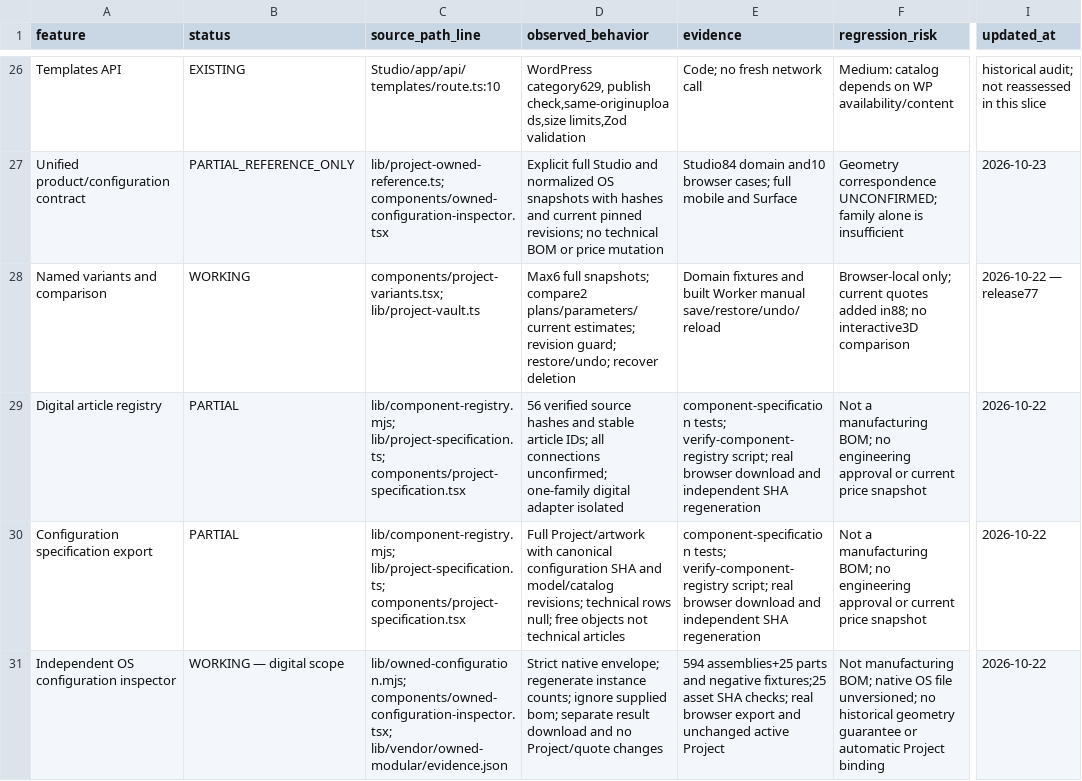
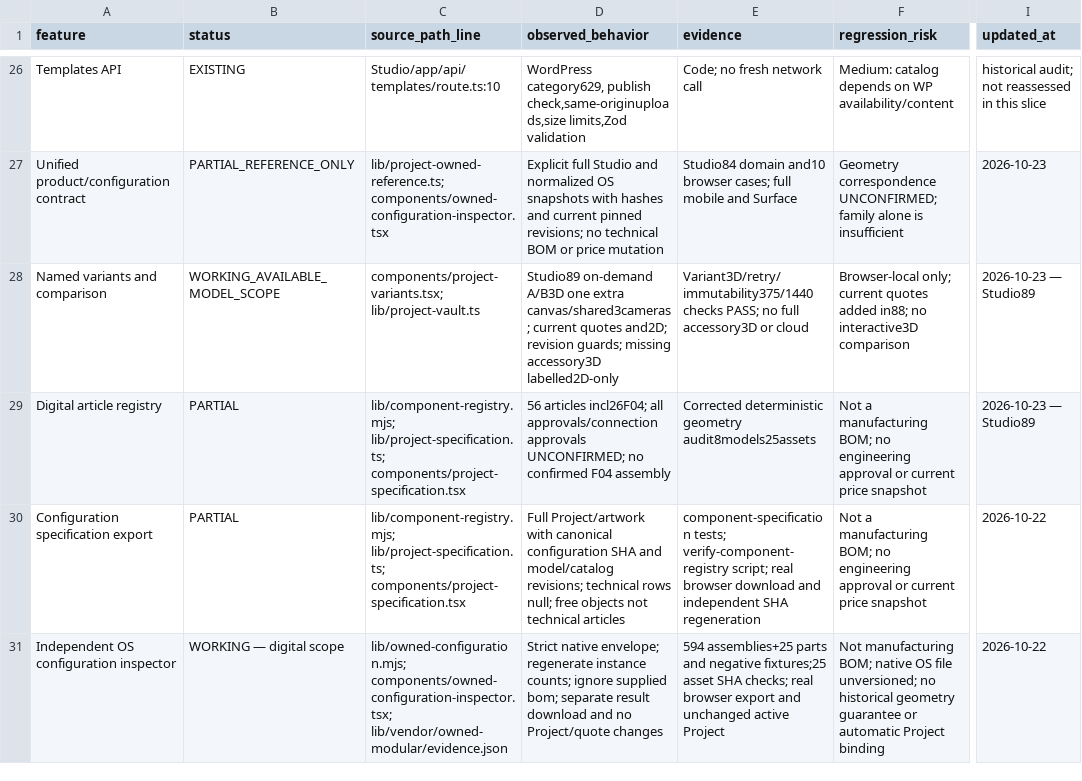
Before and after one commit to DamianRyh/gamefields-os, a CSV file: docs/product-intelligence/2026-10-21/FEATURE_MAP.csv, drawn as a sheet; only a part is shown, gaps mark what is left out; the diff covers the shown part only; the diff names each change by its address in the sheet, - before the commit and + after, or states it on an @@ line.

```diff
--- a/docs/product-intelligence/2026-10-21/FEATURE_MAP.csv
+++ b/docs/product-intelligence/2026-10-21/FEATURE_MAP.csv
-B28 (status): WORKING
+B28 (status): WORKING_AVAILABLE_MODEL_SCOPE
-D28 (observed_behavior): Max6 full snapshots; compare2 plans/parameters/current estimates; revision guard; restore/undo; recover deletion
+D28 (observed_behavior): Studio89 on-demand A/B3D one extra canvas/shared3cameras; current quotes and2D; revision guards; missing accessory3D labelled2D-only
-E28 (evidence): Domain fixtures and built Worker manual save/restore/undo/reload
+E28 (evidence): Variant3D/retry/immutability375/1440 checks PASS; no full accessory3D or cloud
-I28 (updated_at): 2026-10-22 — release77
+I28 (updated_at): 2026-10-23 — Studio89
-D29 (observed_behavior): 56 verified source hashes and stable article IDs; all connections unconfirmed; one-family digital adapter isolated
+D29 (observed_behavior): 56 articles incl26F04; all approvals/connection approvals UNCONFIRMED; no confirmed F04 assembly
-E29 (evidence): component-specification tests; verify-component-registry script; real browser download and independent SHA regeneration
+E29 (evidence): Corrected deterministic geometry audit8models25assets
-I29 (updated_at): 2026-10-22
+I29 (updated_at): 2026-10-23 — Studio89
```
Also changed, not shown: 2 added rows and 14 edited cells elsewhere in this file, docs/product-intelligence/2026-10-21/BACKLOG.csv, 52 other files.
